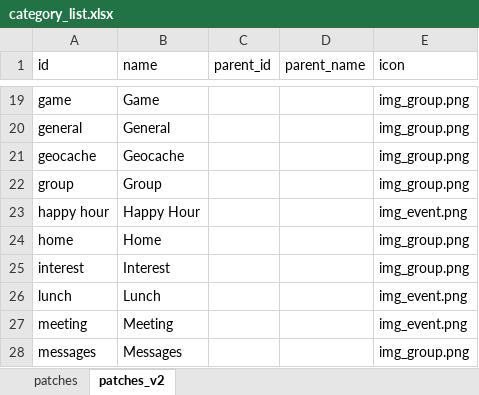
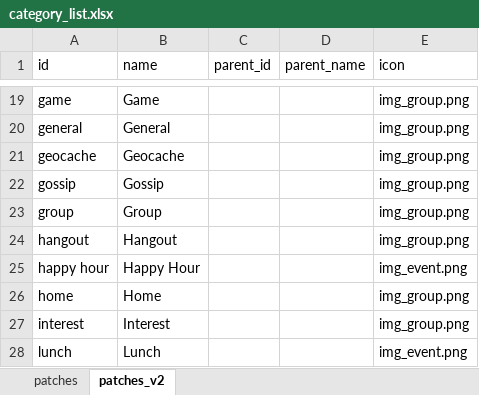
Before and after one commit to 3meters/proxibase, an Excel workbook: tools/categories/category_list.xlsx, sheet patches_v2, drawn as a sheet; only a part is shown, gaps mark what is left out; the shorter side is filled out with more unchanged rows; values as stored, in another font and other column widths than the file's, no borders; table styles not drawn; the diff names each change by its address in the sheet, - before the commit and + after, or states it on an @@ line.

Commit message:
- added new patch types: gossip, hangout

```diff
--- a/tools/categories/category_list.xlsx (sheet patches_v2)
+++ b/tools/categories/category_list.xlsx (sheet patches_v2)
+row 22: gossip | Gossip |  |  | img_group.png
+row 24: hangout | Hangout |  |  | img_group.png
```
Also changed, not shown: 2 other files.
